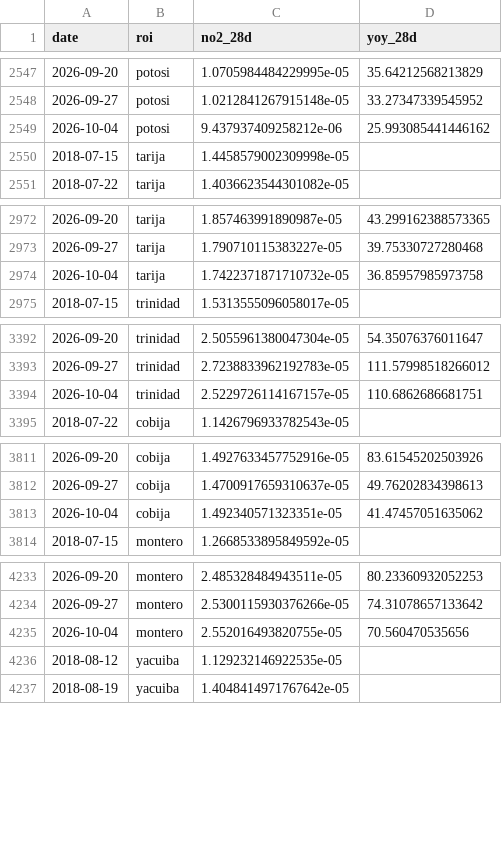
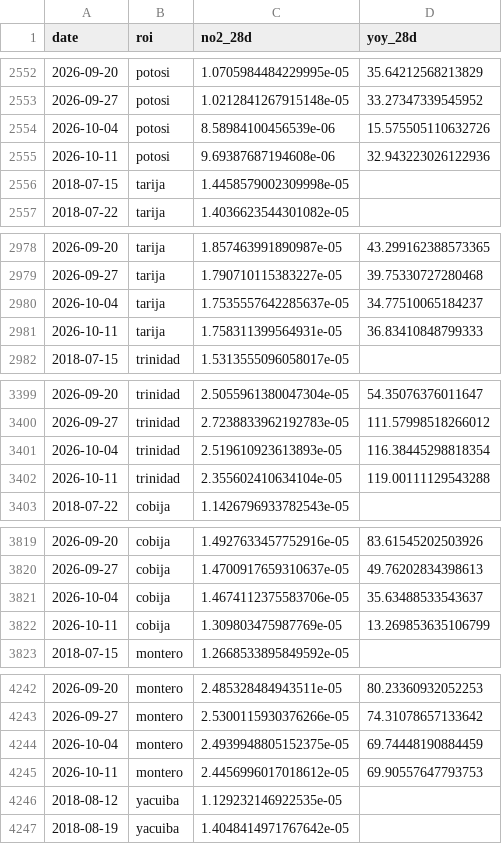
Before and after one commit to wernerhl/smog-tracker, a CSV file: data/weekly/weekly_28d.csv, drawn as a sheet; only a part is shown, gaps mark what is left out; the diff covers the shown part only.

```diff
--- a/data/weekly/weekly_28d.csv
+++ b/data/weekly/weekly_28d.csv
@@ -2548,3 +2553,4 @@ date,roi,no2_28d,yoy_28d
 2026-09-27,potosi,1.0212841267915148e-05,33.27347339545952
-2026-10-04,potosi,9.437937409258212e-06,25.993085441446162
+2026-10-04,potosi,8.58984100456539e-06,15.575505110632726
+2026-10-11,potosi,9.69387687194608e-06,32.943223026122936
 2018-07-15,tarija,1.4458579002309998e-05,
@@ -2973,3 +2979,4 @@ date,roi,no2_28d,yoy_28d
 2026-09-27,tarija,1.790710115383227e-05,39.75330727280468
-2026-10-04,tarija,1.7422371871710732e-05,36.85957985973758
+2026-10-04,tarija,1.7535557642285637e-05,34.77510065184237
+2026-10-11,tarija,1.758311399564931e-05,36.83410848799333
 2018-07-15,trinidad,1.5313555096058017e-05,
@@ -3393,3 +3400,4 @@ date,roi,no2_28d,yoy_28d
 2026-09-27,trinidad,2.7238833962192783e-05,111.57998518266012
-2026-10-04,trinidad,2.5229726114167157e-05,110.6862686681751
+2026-10-04,trinidad,2.519610923613893e-05,116.38445298818354
+2026-10-11,trinidad,2.355602410634104e-05,119.00111129543288
 2018-07-22,cobija,1.1426796933782543e-05,
@@ -3812,3 +3820,4 @@ date,roi,no2_28d,yoy_28d
 2026-09-27,cobija,1.4700917659310637e-05,49.76202834398613
-2026-10-04,cobija,1.492340571323351e-05,41.47457051635062
+2026-10-04,cobija,1.4674112375583706e-05,35.63488533543637
+2026-10-11,cobija,1.309803475987769e-05,13.269853635106799
 2018-07-15,montero,1.2668533895849592e-05,
@@ -4234,3 +4243,4 @@ date,roi,no2_28d,yoy_28d
 2026-09-27,montero,2.5300115930376266e-05,74.31078657133642
-2026-10-04,montero,2.552016493820755e-05,70.560470535656
+2026-10-04,montero,2.4939948805152375e-05,69.74448190884459
+2026-10-11,montero,2.4456996017018612e-05,69.90557647793753
 2018-08-12,yacuiba,1.129232146922535e-05,
```
Also changed, not shown: 6 added rows and 12 edited cells elsewhere in this file, data/national/national_weekly.csv, 2 other files.
